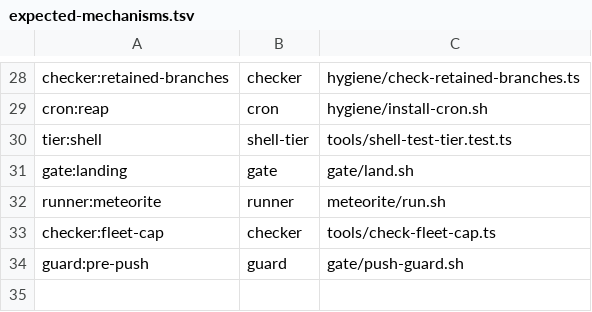
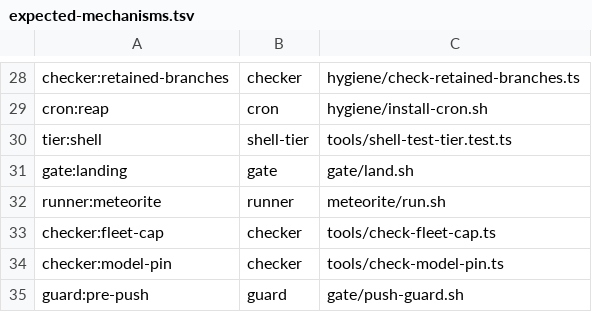
Before and after one commit to vovaBPApro/bpa-dev-infrastructure, a TSV file: instance/expected-mechanisms.tsv, drawn as a sheet; only a part is shown, gaps mark what is left out.

Commit message:
[CODER] V3-5.23: lock the configured model to the ruling that pins it
The model pin and the ruling that pins it had nothing holding them equal.
On 2026-08-04 HR-2315 pinned claude-opus-5 and said "Do not restore Fable
(or any other value) without a newer HR row"; instance/params.yaml still
read claude-fable-5 and cited HR-709 — the ruling HR-2315 had just
superseded. Any restart in that window would have come up against the
then-binding pin with nothing noticing. HR-2613 later restored Fable, so
the pair agree today by luck rather than by compliance.

tools/check-model-pin.ts derives the live pin from instance/decisions/ by
resolving supersedes-chains (HR-709 -> HR-2315 -> HR-2613 collapses to
HR-2613) and fails when the value OR the ruling id cited beside it
disagrees. Fail-closed throughout: two rulings both claiming to be newest,
a supersedes naming a missing file, an unterminated frontmatter fence, a
pin outside status: binding, and a params value no ruling backs are each
an error naming the file, never a silent pass. It runs in the landing tier
through tools/check-model-pin.test.ts, and is registered in both mechanism
inventories so the reachability scan holds it.

The check found a live drift on its first run: orchestrator/launch.sh
CLAUDE_MODEL still fell back to claude-opus-5 from HR-2315, which is the
value a fresh clone with no runtime.env starts on — so the repository
alone rebuilt the host onto the superseded pin, against Hard Floor 5. That
one token is corrected to claude-fable-5 per HR-2613; no HR file and no
params.yaml value is changed by this commit. daemon/model-registry.ts's
opus role string claimed to be the launch.sh pin and no longer is.

Red-before evidence is the 08-04 state reconstructed as a fixture, and the
check is proven red from both sides: mutated params (wrong model, wrong
ruling id) and a mutated ledger (a newer fixture pin).

secret-scan: clean

```diff
--- a/instance/expected-mechanisms.tsv
+++ b/instance/expected-mechanisms.tsv
@@ -33,2 +33,3 @@ runner:meteorite	runner	meteorite/run.sh
 checker:fleet-cap	checker	tools/check-fleet-cap.ts
+checker:model-pin	checker	tools/check-model-pin.ts
 guard:pre-push	guard	gate/push-guard.sh
```
Also changed, not shown: instance/required-mechanisms.tsv, 4 other files.
